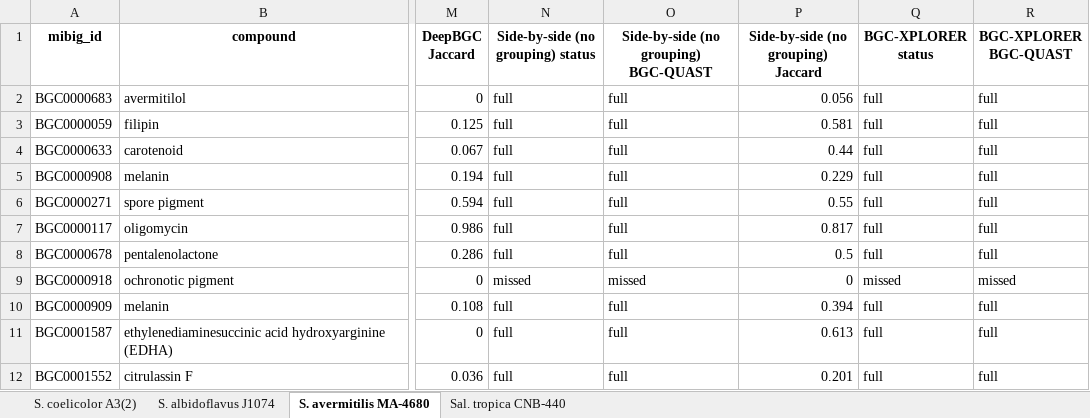
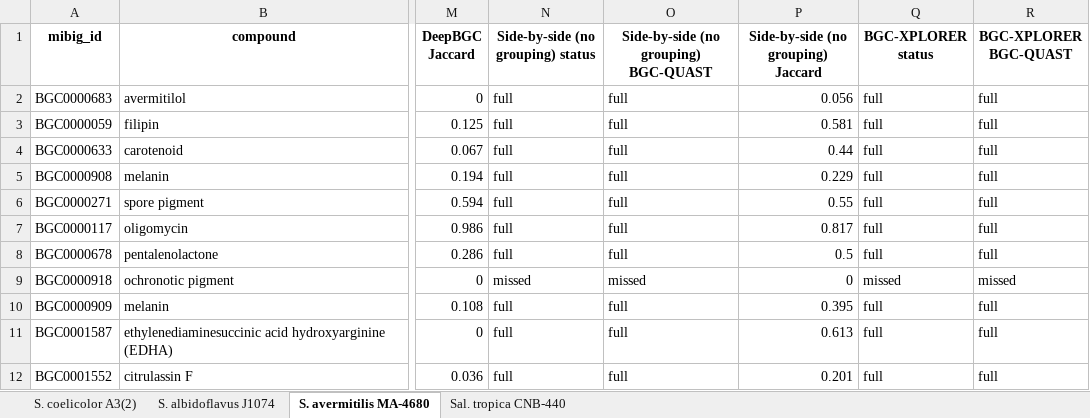
Before and after one commit to vebaev/BGC-XPLORER, an Excel workbook: validation/tables/supplementary_per_locus.xlsx, sheet S. avermitilis MA-4680, drawn as a sheet; only a part is shown, gaps mark what is left out; values as stored, in another font and other column widths than the file's, no borders; the diff names each change by its address in the sheet, - before the commit and + after, or states it on an @@ line.

Commit message:
Read DeepBGC start coordinates as 0-based
DeepBGC writes 0-based, end-exclusive intervals in both its cluster table
(nucl_start) and its Pfam table (gene_start); the parser passed them through
as if 1-based, so every DeepBGC start was 1 bp early and a locus at the very
start of a contig began at position 0. Starts are now shifted by one; ends
were already right.

The validation was regenerated from the unchanged raw DeepBGC output with the
fixed parser (validation/reparse_deepbgc.py). DeepBGC-derived boundaries move
by 1 bp; no grouping, recovery status or per-genome result changes, and
BGC-QUAST still agrees on all 294 locus x set pairs. The example's
DeepBGC-only locus now starts at 1.

```diff
--- a/validation/tables/supplementary_per_locus.xlsx (sheet S. avermitilis MA-4680)
+++ b/validation/tables/supplementary_per_locus.xlsx (sheet S. avermitilis MA-4680)
-P10: 0.394
+P10: 0.395
```
Also changed, not shown: sheet S. coelicolor A3(2), 58 other files.
